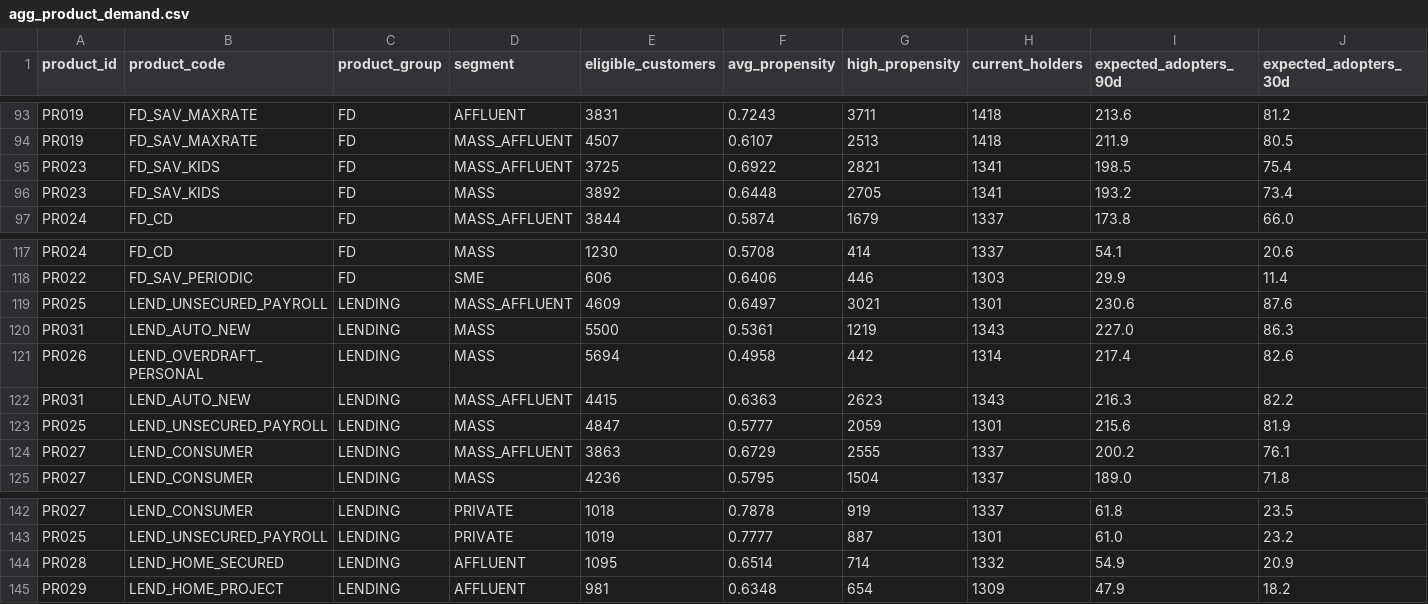
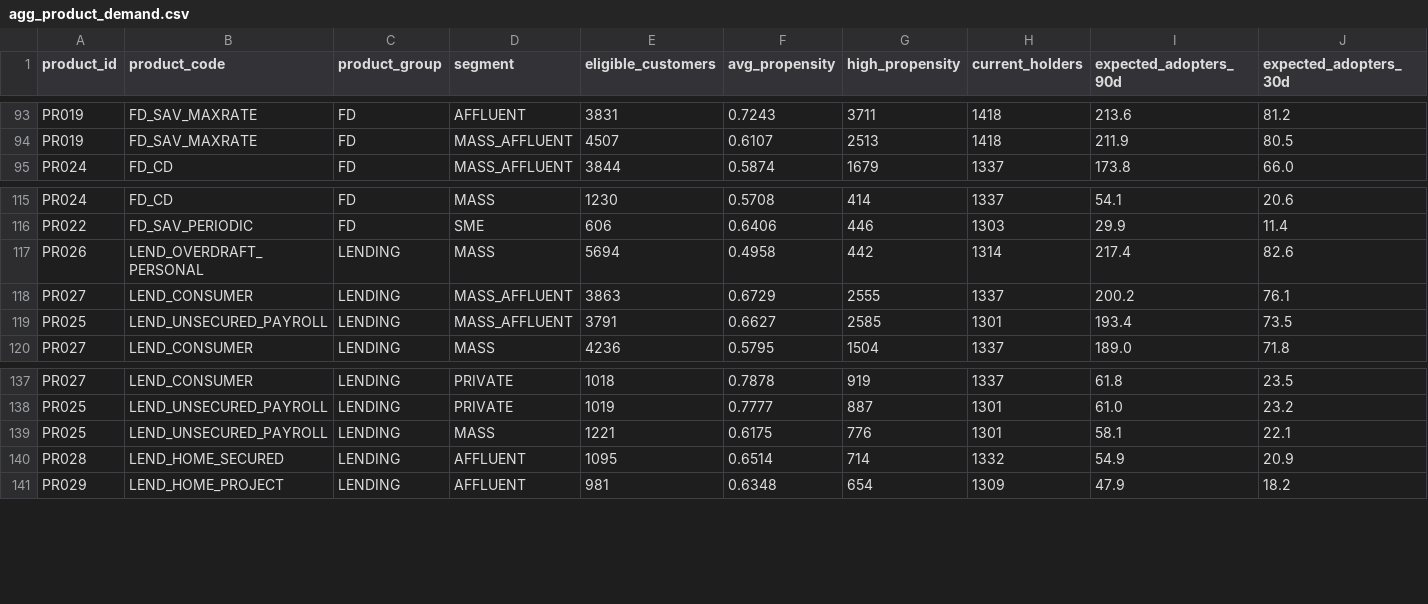
Before and after one commit to congdanh300102/MSB-Smart-Grow-Engine, a CSV file: data/csv/agg_product_demand.csv, drawn as a sheet; only a part is shown, gaps mark what is left out; removed rows and columns are numbered as before the commit, all else as after; rows hold the shown columns only; the diff names each change by its address in the sheet, - before the commit and + after, or states it on an @@ line.

```diff
--- a/data/csv/agg_product_demand.csv
+++ b/data/csv/agg_product_demand.csv
-row 95: PR023 | FD_SAV_KIDS | FD | MASS_AFFLUENT | 3725 | 0.6922 | 2821 | 1341 | 198.5 | 75.4
-row 96: PR023 | FD_SAV_KIDS | FD | MASS | 3892 | 0.6448 | 2705 | 1341 | 193.2 | 73.4
-row 119: PR025 | LEND_UNSECURED_PAYROLL | LENDING | MASS_AFFLUENT | 4609 | 0.6497 | 3021 | 1301 | 230.6 | 87.6
-row 120: PR031 | LEND_AUTO_NEW | LENDING | MASS | 5500 | 0.5361 | 1219 | 1343 | 227.0 | 86.3
-row 122: PR031 | LEND_AUTO_NEW | LENDING | MASS_AFFLUENT | 4415 | 0.6363 | 2623 | 1343 | 216.3 | 82.2
-row 123: PR025 | LEND_UNSECURED_PAYROLL | LENDING | MASS | 4847 | 0.5777 | 2059 | 1301 | 215.6 | 81.9
+row 119: PR025 | LEND_UNSECURED_PAYROLL | LENDING | MASS_AFFLUENT | 3791 | 0.6627 | 2585 | 1301 | 193.4 | 73.5
+row 139: PR025 | LEND_UNSECURED_PAYROLL | LENDING | MASS | 1221 | 0.6175 | 776 | 1301 | 58.1 | 22.1
```
Also changed, not shown: data/csv/agg_product_propensity.csv, 18 other files.
